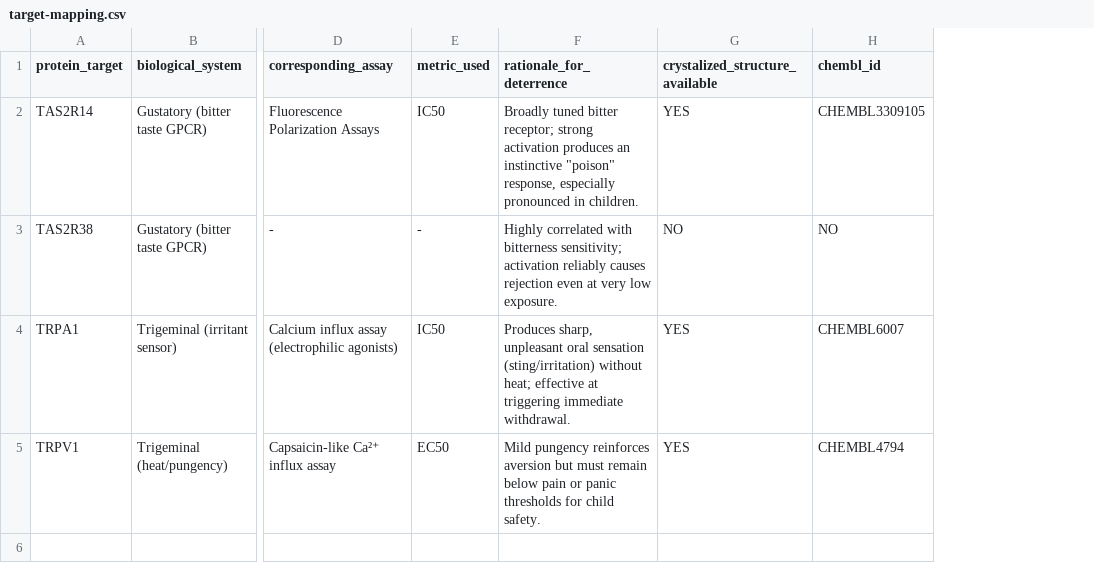
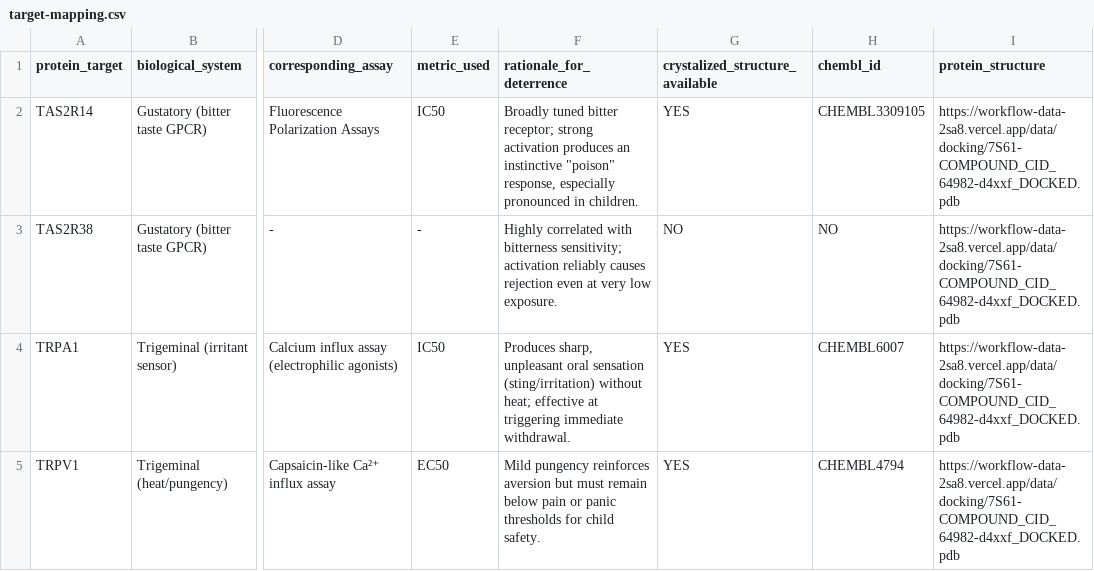
Before and after one commit to Zeira-AI/workflow-data, a CSV file: public/data/ferrero/target-mapping.csv, drawn as a sheet; only a part is shown, gaps mark what is left out; the diff names each change by its address in the sheet, - before the commit and + after, or states it on an @@ line.

Commit message:
fix: ferrero formulate, target mapping

```diff
--- a/public/data/ferrero/target-mapping.csv
+++ b/public/data/ferrero/target-mapping.csv
+column I (protein_structure), rows 2-5: all https://workflow-data-2sa8.vercel.app/data/docking/7S61-COMPOUND_CID_64982-d4xxf_DOCKED.pdb
```
Also changed, not shown: public/data/ferrero-chocolate/target-mapping.csv, 6 other files.
